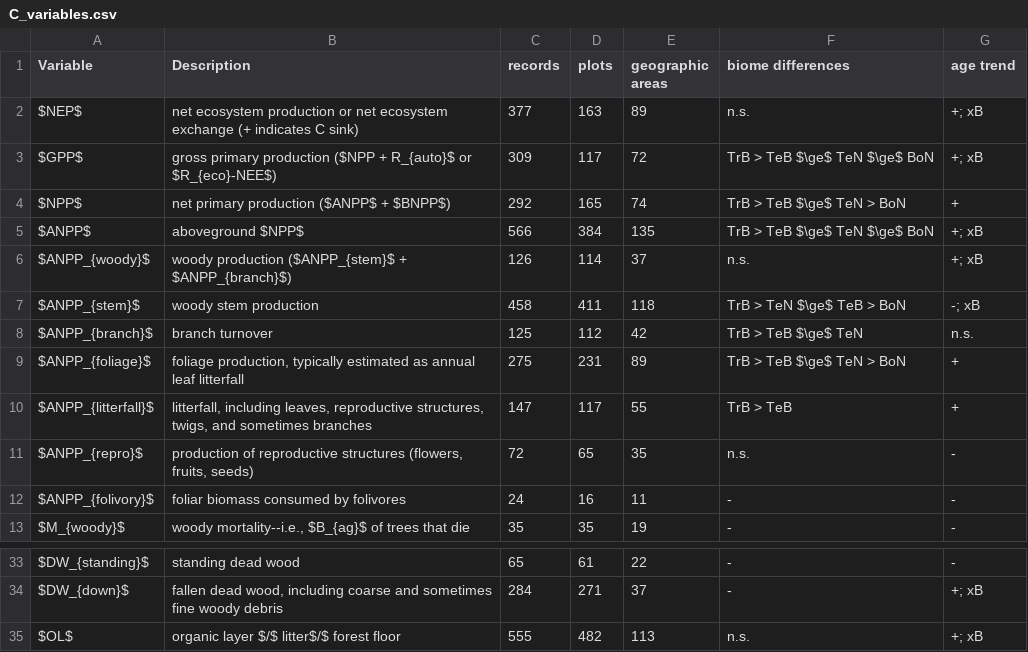
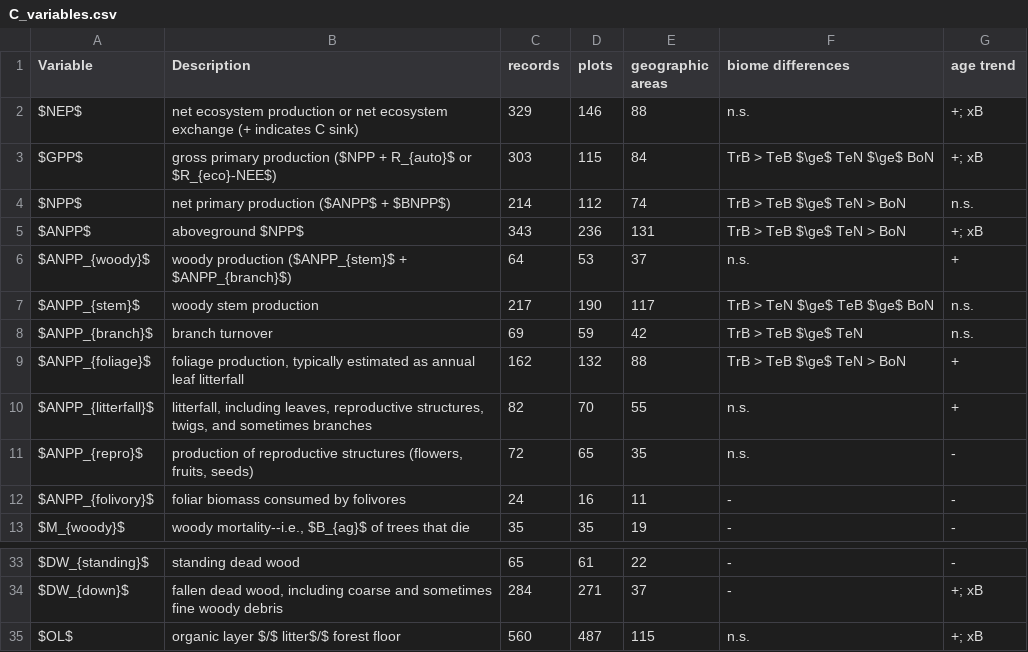
Before and after one commit to forc-db/ERL-review, a CSV file: manuscript/tables_figures/C_variables.csv, drawn as a sheet; only a part is shown, gaps mark what is left out; the diff covers the shown part only.

```diff
--- a/manuscript/tables_figures/C_variables.csv
+++ b/manuscript/tables_figures/C_variables.csv
@@ -1,11 +1,11 @@
 "Variable","Description","records","plots","geographic areas","biome differences","age trend"
-"$NEP$","net ecosystem production or net ecosystem exchange (+ indicates C sink)",377,163,89,"n.s.","+; xB"
-"$GPP$","gross primary production ($NPP + R_{auto}$ or $R_{eco}-NEE$)",309,117,72,"TrB > TeB $\ge$ TeN $\ge$ BoN","+; xB"
-"$NPP$","net primary production ($ANPP$ + $BNPP$)",292,165,74,"TrB > TeB $\ge$ TeN > BoN","+"
-"$ANPP$","aboveground $NPP$",566,384,135,"TrB > TeB $\ge$ TeN $\ge$ BoN","+; xB"
-"$ANPP_{woody}$","woody production ($ANPP_{stem}$ + $ANPP_{branch}$)",126,114,37,"n.s.","+; xB"
-"$ANPP_{stem}$","woody stem production ",458,411,118,"TrB > TeN $\ge$ TeB > BoN","-; xB"
-"$ANPP_{branch}$","branch turnover",125,112,42,"TrB > TeB $\ge$ TeN","n.s."
-"$ANPP_{foliage}$","foliage production, typically estimated as annual leaf litterfall",275,231,89,"TrB > TeB $\ge$ TeN > BoN","+"
-"$ANPP_{litterfall}$","litterfall, including leaves, reproductive structures, twigs, and sometimes branches ",147,117,55,"TrB > TeB","+"
+"$NEP$","net ecosystem production or net ecosystem exchange (+ indicates C sink)",329,146,88,"n.s.","+; xB"
+"$GPP$","gross primary production ($NPP + R_{auto}$ or $R_{eco}-NEE$)",303,115,84,"TrB > TeB $\ge$ TeN $\ge$ BoN","+; xB"
+"$NPP$","net primary production ($ANPP$ + $BNPP$)",214,112,74,"TrB > TeB $\ge$ TeN > BoN","n.s."
+"$ANPP$","aboveground $NPP$",343,236,131,"TrB > TeB $\ge$ TeN > BoN","+; xB"
+"$ANPP_{woody}$","woody production ($ANPP_{stem}$ + $ANPP_{branch}$)",64,53,37,"n.s.","+"
+"$ANPP_{stem}$","woody stem production ",217,190,117,"TrB > TeN $\ge$ TeB $\ge$ BoN","n.s."
+"$ANPP_{branch}$","branch turnover",69,59,42,"TrB > TeB $\ge$ TeN","n.s."
+"$ANPP_{foliage}$","foliage production, typically estimated as annual leaf litterfall",162,132,88,"TrB > TeB $\ge$ TeN > BoN","+"
+"$ANPP_{litterfall}$","litterfall, including leaves, reproductive structures, twigs, and sometimes branches ",82,70,55,"n.s.","+"
 "$ANPP_{repro}$","production of reproductive structures (flowers, fruits, seeds)",72,65,35,"n.s.","-"
@@ -34,2 +34,2 @@
 "$DW_{down}$","fallen dead wood, including coarse and sometimes fine woody debris",284,271,37,"-","+; xB"
-"$OL$","organic layer $/$ litter$/$ forest floor",555,482,113,"n.s.","+; xB"
+"$OL$","organic layer $/$ litter$/$ forest floor",560,487,115,"n.s.","+; xB"
```
Also changed, not shown: 6 edited cells elsewhere in this file, manuscript/tables_figures/Biomes_n_records_variables_of_interest.csv, 4 other files.
